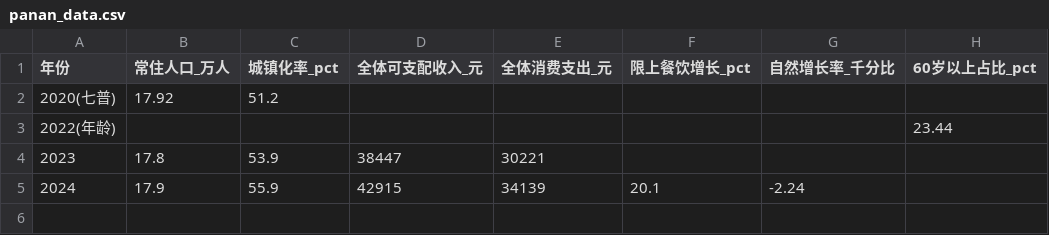
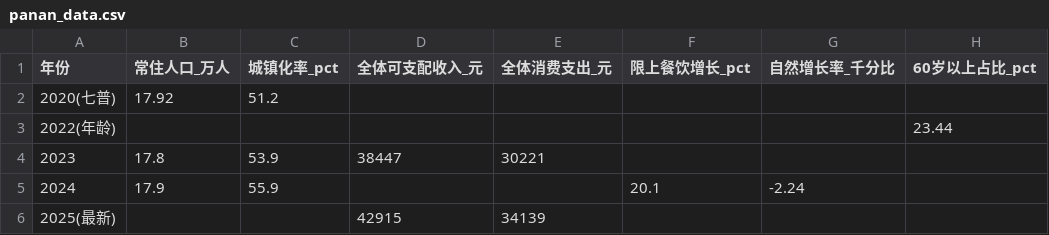
Before and after one commit to hu-qi/panan, a CSV file: panan_data.csv, drawn as a sheet.

```diff
--- a/panan_data.csv
+++ b/panan_data.csv
@@ -4,2 +4,3 @@
 2023,17.8,53.9,38447,30221,,,
-2024,17.9,55.9,42915,34139,20.1,-2.24,
+2024,17.9,55.9,,,20.1,-2.24,
+2025(最新),,,42915,34139,,,
```
Also changed, not shown: 3 other files.
